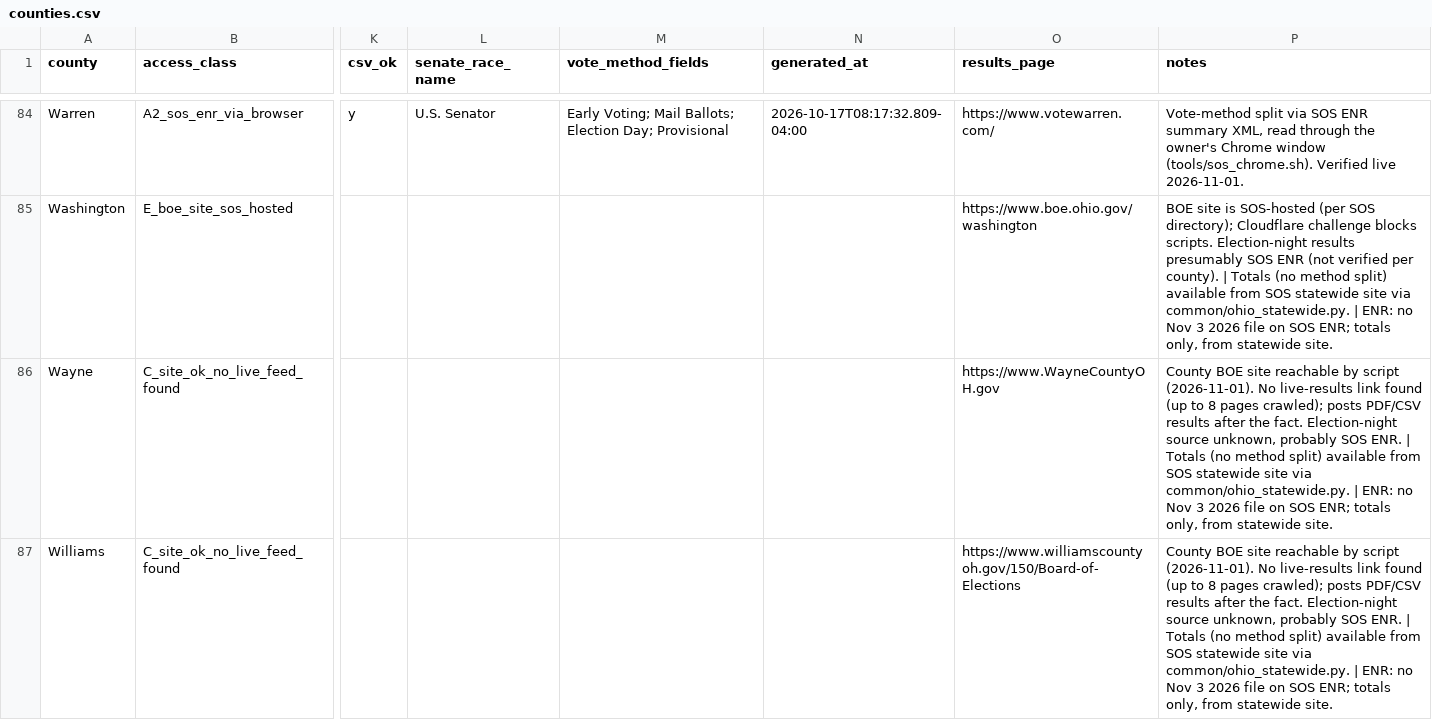
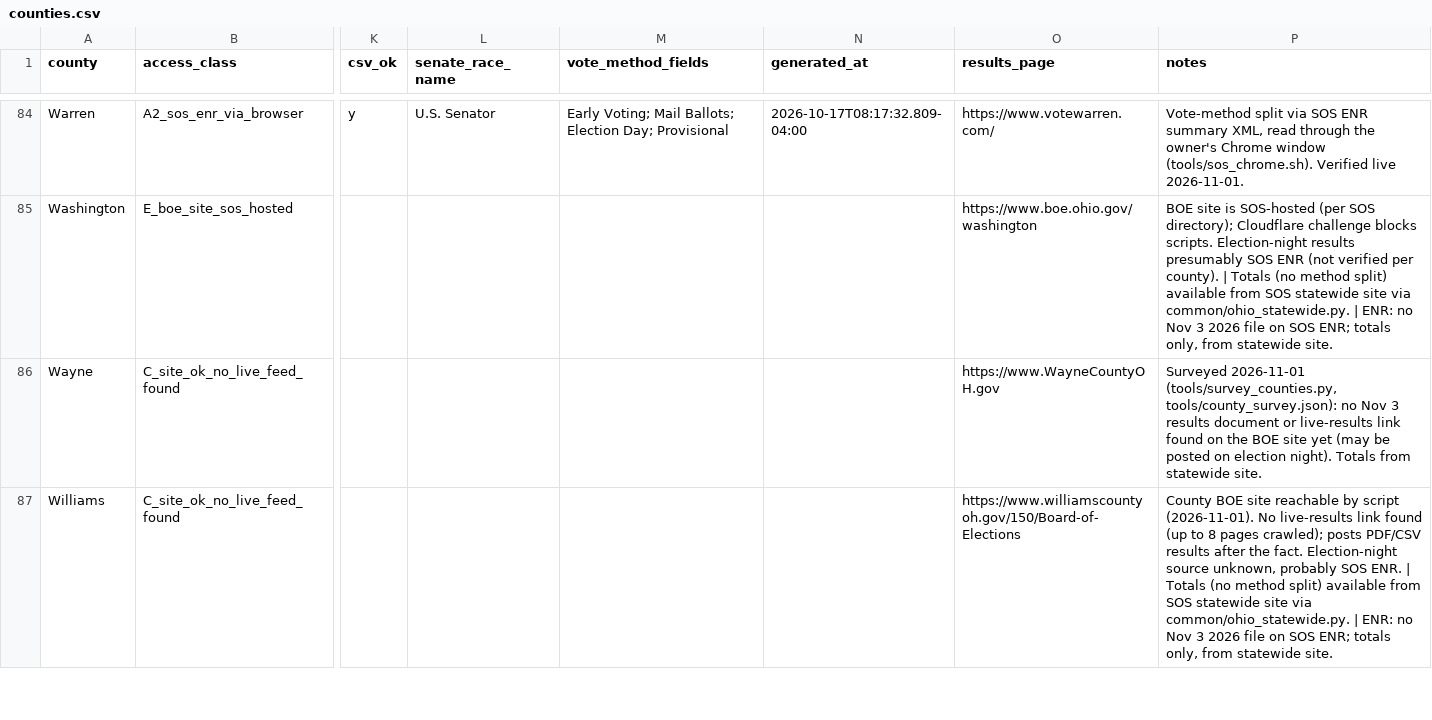
Before and after one commit to dscarvalone/scrapers2026, a CSV file: counties.csv, drawn as a sheet; only a part is shown, gaps mark what is left out; the diff covers the shown part only; the diff names each change by its address in the sheet, - before the commit and + after, or states it on an @@ line.

Commit message:
Survey 20 largest remaining counties; add Montgomery + Summit (Enhanced Voting) and Licking + Miami (PDF) with vote-method split

```diff
--- a/counties.csv
+++ b/counties.csv
-P86 (notes): County BOE site reachable by script (2026-11-01). No live-results link found (up to 8 pages crawled); posts PDF/CSV results after the fact. Election-night source unknown, probably SOS ENR. | Totals (no method split) available from SOS statewide site via common/ohio_statewide.py. | ENR: no Nov 3 2026 file on SOS ENR; totals only, from statewide…
+P86 (notes): Surveyed 2026-11-01 (tools/survey_counties.py, tools/county_survey.json): no Nov 3 results document or live-results link found on the BOE site yet (may be posted on election night). Totals from statewide…
```
Also changed, not shown: 41 edited cells elsewhere in this file, 24 other files.
